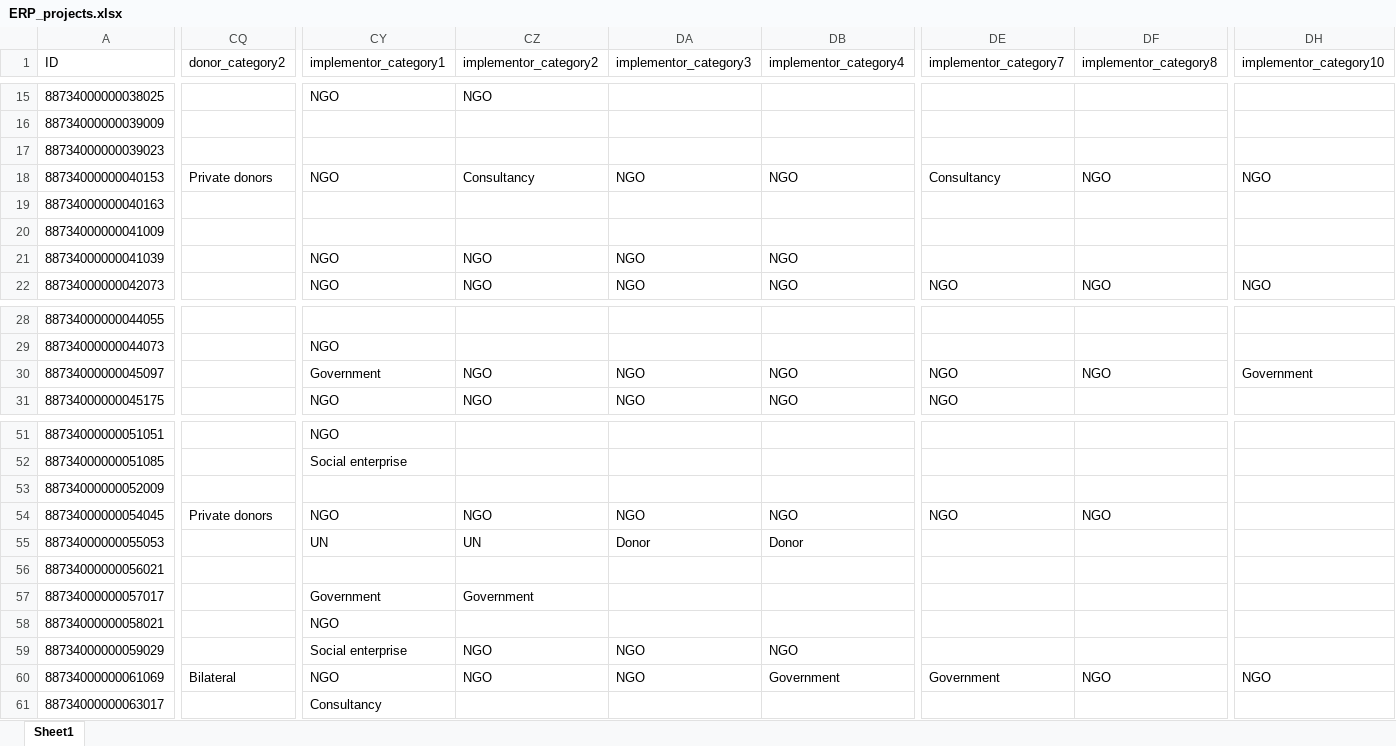
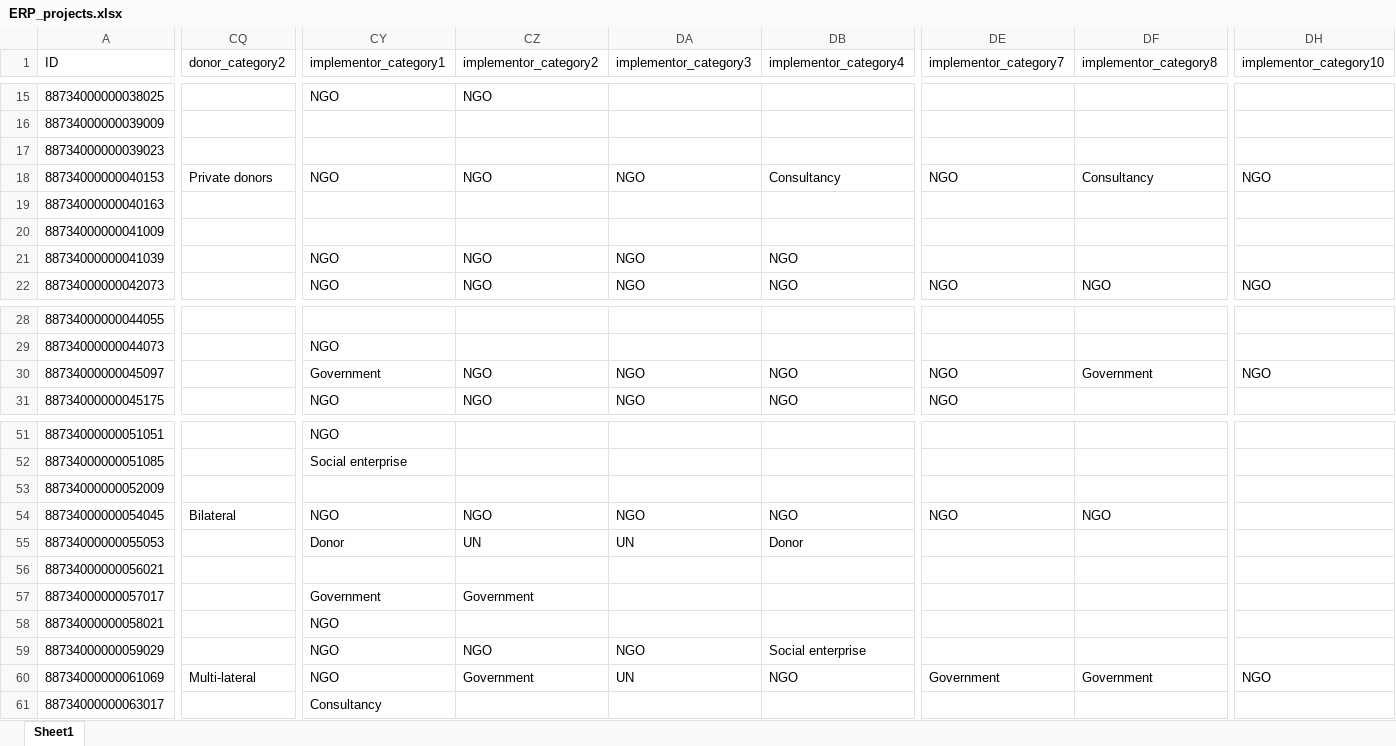
Before and after one commit to araupontones/ERP, an Excel workbook: clean_data/ERP_projects.xlsx, sheet Sheet1, drawn as a sheet; only a part is shown, gaps mark what is left out; values as stored, in another font and other column widths than the file's, no borders; the diff covers the shown part only; the diff names each change by its address in the sheet, - before the commit and + after, or states it on an @@ line.

```diff
--- a/clean_data/ERP_projects.xlsx (sheet Sheet1)
+++ b/clean_data/ERP_projects.xlsx (sheet Sheet1)
-CZ18 (implementor_category2): Consultancy
+CZ18 (implementor_category2): NGO
-DB18 (implementor_category4): NGO
+DB18 (implementor_category4): Consultancy
-DE18 (implementor_category7): Consultancy
+DE18 (implementor_category7): NGO
-DF18 (implementor_category8): NGO
+DF18 (implementor_category8): Consultancy
-DF30 (implementor_category8): NGO
+DF30 (implementor_category8): Government
-DH30 (implementor_category10): Government
+DH30 (implementor_category10): NGO
-CQ54 (donor_category2): Private donors
+CQ54 (donor_category2): Bilateral
-CY55 (implementor_category1): UN
+CY55 (implementor_category1): Donor
-DA55 (implementor_category3): Donor
+DA55 (implementor_category3): UN
-CY59 (implementor_category1): Social enterprise
+CY59 (implementor_category1): NGO
-DB59 (implementor_category4): NGO
+DB59 (implementor_category4): Social enterprise
-CQ60 (donor_category2): Bilateral
+CQ60 (donor_category2): Multi-lateral
-CZ60 (implementor_category2): NGO
+CZ60 (implementor_category2): Government
-DA60 (implementor_category3): NGO
+DA60 (implementor_category3): UN
-DB60 (implementor_category4): Government
+DB60 (implementor_category4): NGO
-DF60 (implementor_category8): NGO
+DF60 (implementor_category8): Government
```
Also changed, not shown: 6 edited cells elsewhere in this sheet, dashboard/Projects.xlsx, 7 other files.
